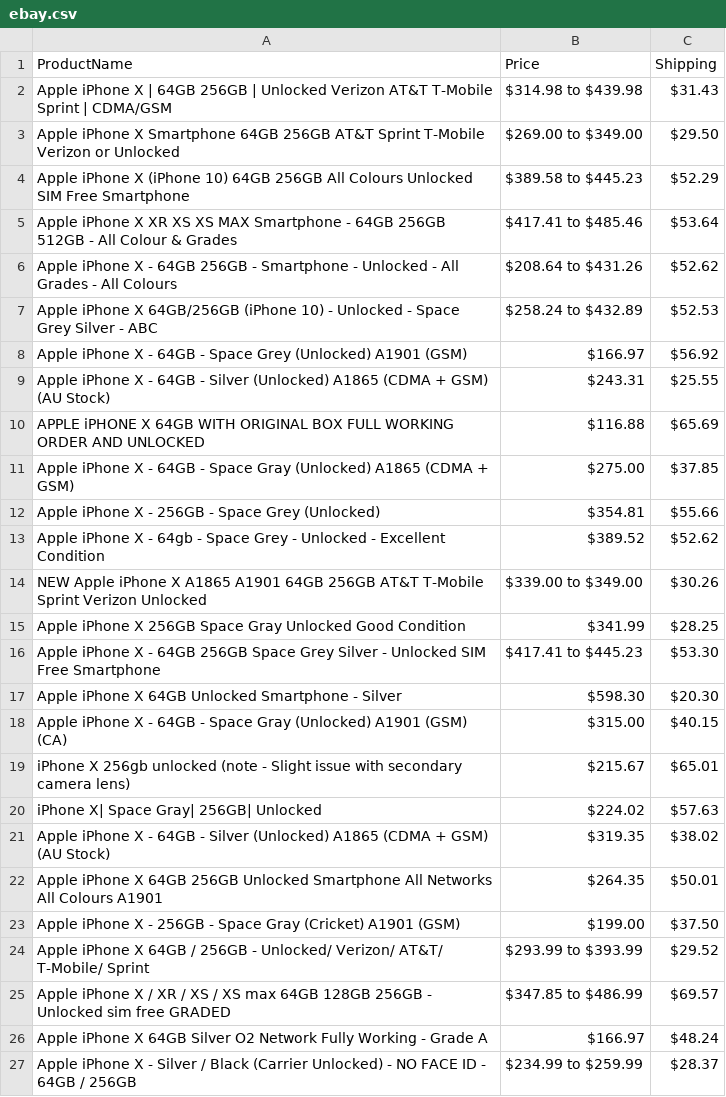
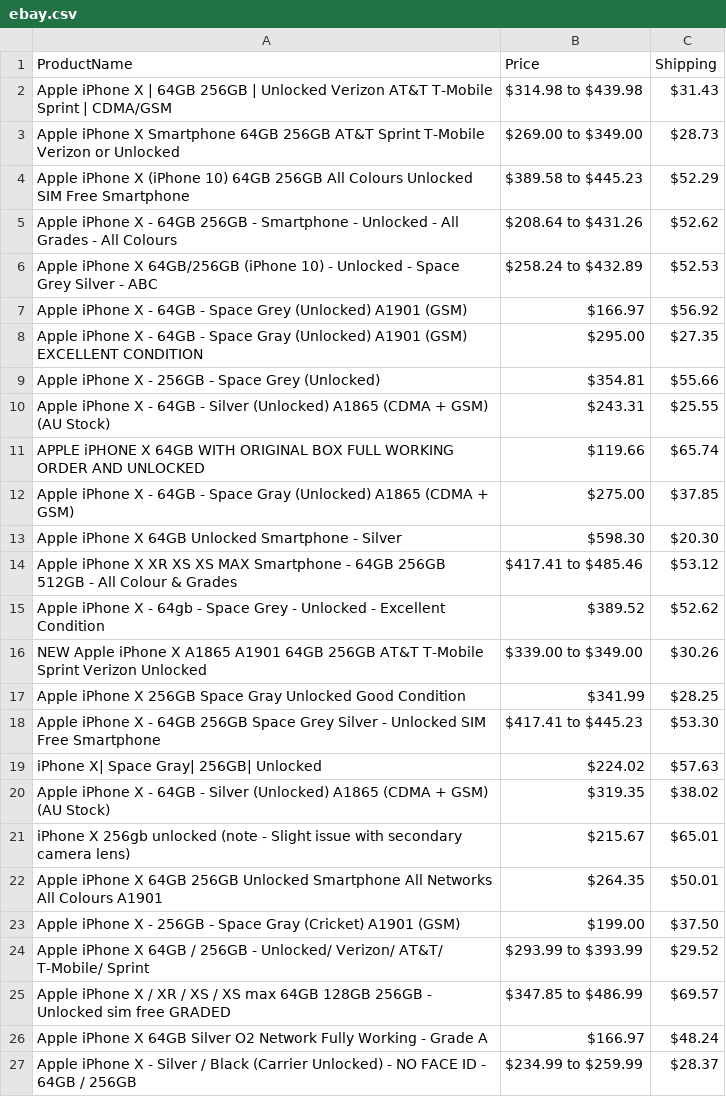
Before and after one commit to SChanakyax/web_Scraper, a CSV file: ebay.csv, drawn as a sheet.

```diff
--- a/ebay.csv
+++ b/ebay.csv
@@ -2,5 +2,4 @@ ProductName,Price,Shipping
 Apple iPhone X | 64GB 256GB | Unlocked Verizon AT&T T-Mobile Sprint | CDMA/GSM,$314.98 to $439.98,$31.43
-Apple iPhone X Smartphone 64GB 256GB AT&T Sprint T-Mobile Verizon or Unlocked,$269.00 to $349.00,$29.50
+Apple iPhone X Smartphone 64GB 256GB AT&T Sprint T-Mobile Verizon or Unlocked,$269.00 to $349.00,$28.73
 Apple iPhone X (iPhone 10) 64GB 256GB All Colours Unlocked SIM Free Smartphone,$389.58 to $445.23,$52.29
-Apple iPhone X XR XS XS MAX Smartphone - 64GB 256GB 512GB - All Colour & Grades,$417.41 to $485.46,$53.64
 Apple iPhone X - 64GB 256GB - Smartphone - Unlocked - All Grades - All Colours,$208.64 to $431.26,$52.62
@@ -8,6 +7,9 @@ Apple iPhone X 64GB/256GB (iPhone 10) - Unlocked - Space Grey Silver - ABC,$258.
 Apple iPhone X - 64GB - Space Grey (Unlocked) A1901 (GSM),$166.97,$56.92
+Apple iPhone X - 64GB - Space Gray (Unlocked) A1901 (GSM)  EXCELLENT CONDITION,$295.00,$27.35
+Apple iPhone X - 256GB - Space Grey (Unlocked),$354.81,$55.66
 Apple iPhone X - 64GB - Silver (Unlocked) A1865 (CDMA + GSM) (AU Stock),$243.31,$25.55
-APPLE iPHONE X 64GB WITH ORIGINAL BOX FULL WORKING ORDER AND UNLOCKED,$116.88,$65.69
+APPLE iPHONE X 64GB WITH ORIGINAL BOX FULL WORKING ORDER AND UNLOCKED,$119.66,$65.74
 Apple iPhone X - 64GB - Space Gray (Unlocked) A1865 (CDMA + GSM),$275.00,$37.85
-Apple iPhone X - 256GB - Space Grey (Unlocked),$354.81,$55.66
+Apple iPhone X 64GB Unlocked Smartphone - Silver,$598.30,$20.30
+Apple iPhone X XR XS XS MAX Smartphone - 64GB 256GB 512GB - All Colour & Grades,$417.41 to $485.46,$53.12
 Apple iPhone X - 64gb - Space Grey - Unlocked - Excellent Condition,$389.52,$52.62
@@ -16,7 +18,5 @@ Apple iPhone X 256GB Space Gray Unlocked Good Condition,$341.99,$28.25
 Apple iPhone X - 64GB 256GB Space Grey Silver - Unlocked SIM Free Smartphone,$417.41 to $445.23,$53.30
-Apple iPhone X 64GB Unlocked Smartphone - Silver,$598.30,$20.30
-Apple iPhone X - 64GB - Space Gray (Unlocked) A1901 (GSM) (CA),$315.00,$40.15
-iPhone X 256gb unlocked (note - Slight issue with secondary camera lens),$215.67,$65.01
 iPhone X| Space Gray| 256GB| Unlocked,$224.02,$57.63
 Apple iPhone X - 64GB - Silver (Unlocked) A1865 (CDMA + GSM) (AU Stock),$319.35,$38.02
+iPhone X 256gb unlocked (note - Slight issue with secondary camera lens),$215.67,$65.01
 Apple iPhone X 64GB 256GB Unlocked Smartphone All Networks All Colours A1901,$264.35,$50.01
```
Also changed, not shown: 1 other file.
